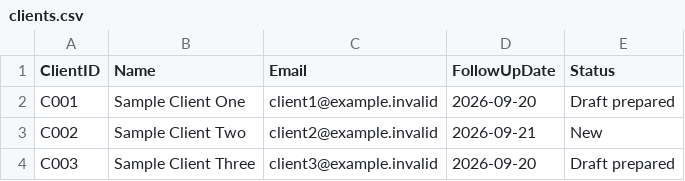
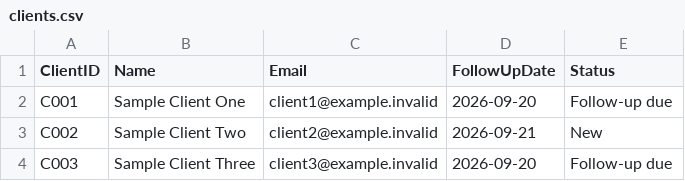
Before and after one commit to allurimohansrisaivarma-coder/autostack-in, a CSV file: artifacts/spike/resources/sample-tracking-file/clients.csv, drawn as a sheet.

```diff
--- a/artifacts/spike/resources/sample-tracking-file/clients.csv
+++ b/artifacts/spike/resources/sample-tracking-file/clients.csv
@@ -1,4 +1,4 @@
 ClientID,Name,Email,FollowUpDate,Status
-C001,Sample Client One,client1@example.invalid,2026-09-20,Draft prepared
+C001,Sample Client One,client1@example.invalid,2026-09-20,Follow-up due
 C002,Sample Client Two,client2@example.invalid,2026-09-21,New
-C003,Sample Client Three,client3@example.invalid,2026-09-20,Draft prepared
+C003,Sample Client Three,client3@example.invalid,2026-09-20,Follow-up due
```
Also changed, not shown: 1 other file.
